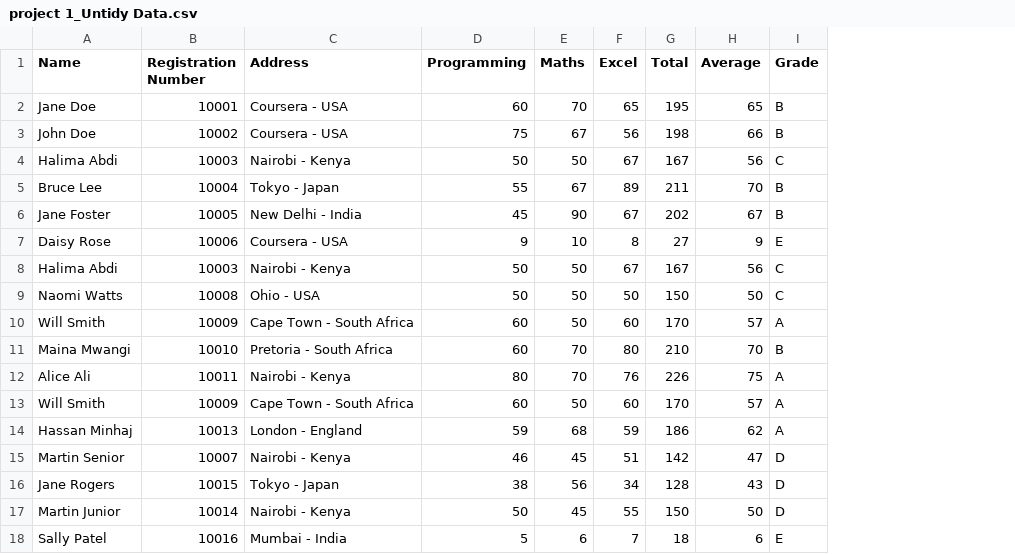
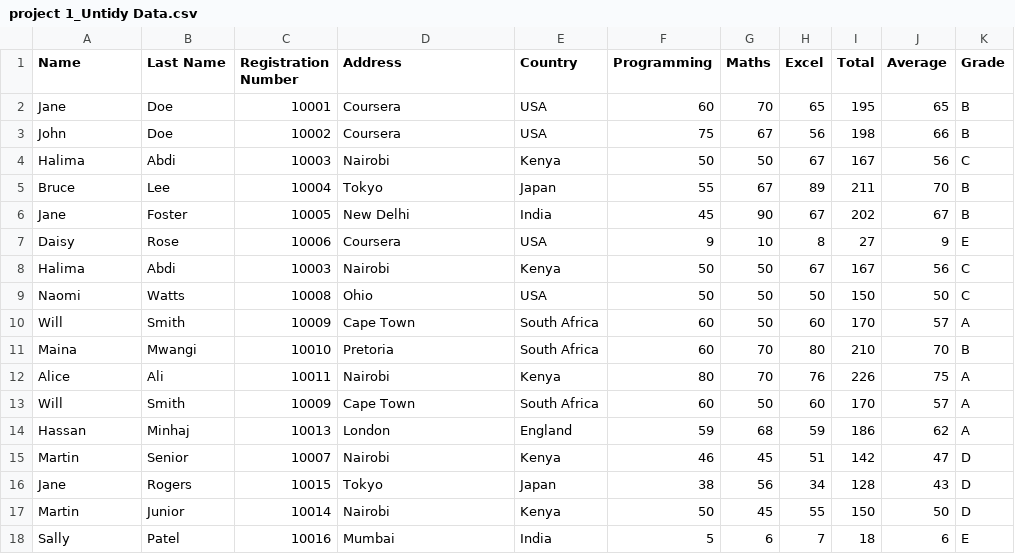
Before and after one commit to rayrise-infinyx/Data-Analyst-, a CSV file: project 1_Untidy Data.csv, drawn as a sheet; addresses are those after the commit; the diff names each change by its address in the sheet, - before the commit and + after, or states it on an @@ line.

Commit message:
Splitting name column and Address Column

```diff
--- a/project 1_Untidy Data.csv
+++ b/project 1_Untidy Data.csv
+column B (Last Name), rows 2-18: Doe | Doe | Abdi | Lee | Foster | Rose | Abdi | Watts | Smith | Mwangi | Ali | Smith | Minhaj | Senior | Rogers | Junior | Patel
+column E (Country), rows 2-18: USA | USA | Kenya | Japan | India | USA | Kenya | USA | South Africa | South Africa | Kenya | South Africa | England | Kenya | Japan | Kenya | India
-A2 (Name): Jane Doe
+A2 (Name): Jane
-D2:D3 (Address): Coursera - USA
+D2:D3 (Address): Coursera
-A3 (Name): John Doe
+A3 (Name): John
-A4 (Name): Halima Abdi
+A4 (Name): Halima
-D4 (Address): Nairobi - Kenya
+D4 (Address): Nairobi
-A5 (Name): Bruce Lee
+A5 (Name): Bruce
-D5 (Address): Tokyo - Japan
+D5 (Address): Tokyo
-A6 (Name): Jane Foster
+A6 (Name): Jane
-D6 (Address): New Delhi - India
+D6 (Address): New Delhi
-A7 (Name): Daisy Rose
+A7 (Name): Daisy
-D7 (Address): Coursera - USA
+D7 (Address): Coursera
-A8 (Name): Halima Abdi
+A8 (Name): Halima
-D8 (Address): Nairobi - Kenya
+D8 (Address): Nairobi
-A9 (Name): Naomi Watts
+A9 (Name): Naomi
-D9 (Address): Ohio - USA
+D9 (Address): Ohio
-A10 (Name): Will Smith
+A10 (Name): Will
-D10 (Address): Cape Town - South Africa
+D10 (Address): Cape Town
-A11 (Name): Maina Mwangi
+A11 (Name): Maina
-D11 (Address): Pretoria - South Africa
+D11 (Address): Pretoria
-A12 (Name): Alice Ali
+A12 (Name): Alice
-D12 (Address): Nairobi - Kenya
+D12 (Address): Nairobi
-A13 (Name): Will Smith
+A13 (Name): Will
-D13 (Address): Cape Town - South Africa
+D13 (Address): Cape Town
-A14 (Name): Hassan Minhaj
+A14 (Name): Hassan
-D14 (Address): London - England
+D14 (Address): London
-A15 (Name): Martin Senior
+A15 (Name): Martin
-D15 (Address): Nairobi - Kenya
+D15 (Address): Nairobi
-A16 (Name): Jane Rogers
+A16 (Name): Jane
-D16 (Address): Tokyo - Japan
+D16 (Address): Tokyo
-A17 (Name): Martin Junior
+A17 (Name): Martin
-D17 (Address): Nairobi - Kenya
+D17 (Address): Nairobi
-A18 (Name): Sally Patel
+A18 (Name): Sally
-D18 (Address): Mumbai - India
+D18 (Address): Mumbai
```
